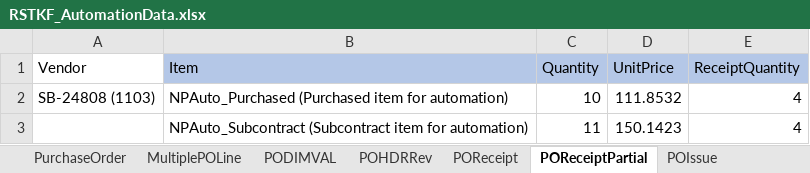
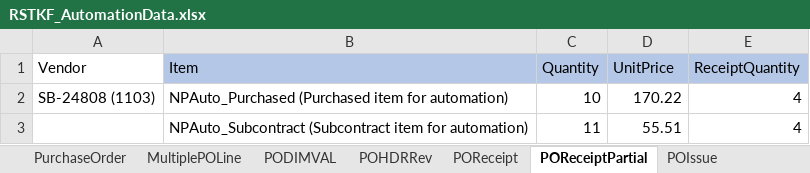
Before and after one commit to msuryawanshi20/rstk_PROVAR-COPADO, an Excel workbook: templates/RSTKF_AutomationData.xlsx, sheet POReceiptPartial, drawn as a sheet; values as stored, in another font and other column widths than the file's, no borders; the diff names each change by its address in the sheet, - before the commit and + after, or states it on an @@ line.

```diff
--- a/templates/RSTKF_AutomationData.xlsx (sheet POReceiptPartial)
+++ b/templates/RSTKF_AutomationData.xlsx (sheet POReceiptPartial)
-D2 (UnitPrice): 111.8532
+D2 (UnitPrice): 170.22
-D3 (UnitPrice): 150.1423
+D3 (UnitPrice): 55.51
```
Also changed, not shown: sheet POReceipt, sheet POAuthorization, other sheet tabs, 12 other files.
